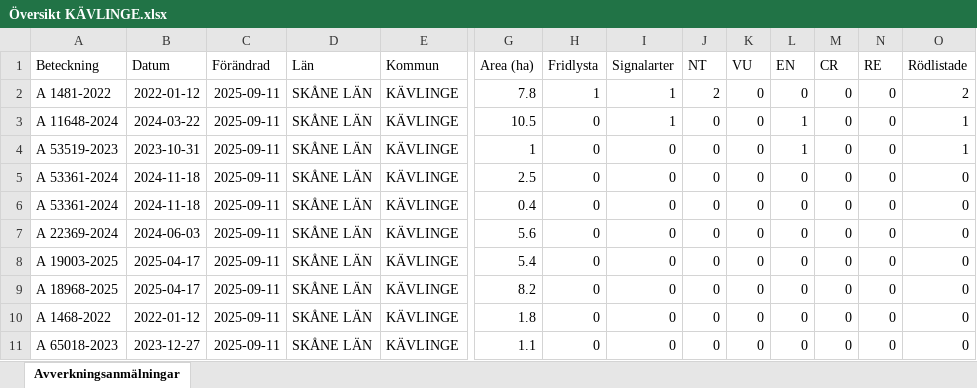
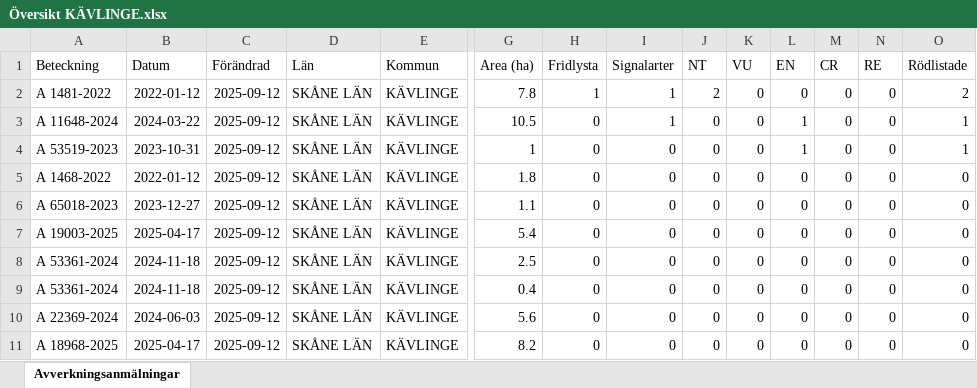
Before and after one commit to klasma/Logging_1261, an Excel workbook: Översikt KÄVLINGE.xlsx, sheet Avverkningsanmälningar, drawn as a sheet; only a part is shown, gaps mark what is left out; values as stored, in another font and other column widths than the file's, no borders; removed rows and columns are numbered as before the commit, all else as after; rows hold the shown columns only; the diff names each change by its address in the sheet, - before the commit and + after, or states it on an @@ line.

```diff
--- a/Översikt KÄVLINGE.xlsx (sheet Avverkningsanmälningar)
+++ b/Översikt KÄVLINGE.xlsx (sheet Avverkningsanmälningar)
-C2:C4 (Förändrad): 2025-09-11
+C2:C4 (Förändrad): 2025-09-12
+row 5: A 1468-2022 | 2022-01-12 | 2025-09-12 | SKÅNE LÄN | KÄVLINGE | 1.8 | 0 | 0 | 0 | 0 | 0 | 0 | 0 | 0
+row 6: A 65018-2023 | 2023-12-27 | 2025-09-12 | SKÅNE LÄN | KÄVLINGE | 1.1 | 0 | 0 | 0 | 0 | 0 | 0 | 0 | 0
+row 7: A 19003-2025 | 2025-04-17 | 2025-09-12 | SKÅNE LÄN | KÄVLINGE | 5.4 | 0 | 0 | 0 | 0 | 0 | 0 | 0 | 0
-C8:C10 (Förändrad): 2025-09-11
+C8:C10 (Förändrad): 2025-09-12
-row 8: A 19003-2025 | 2025-04-17 | 2025-09-11 | SKÅNE LÄN | KÄVLINGE | 5.4 | 0 | 0 | 0 | 0 | 0 | 0 | 0 | 0
-C11 (Förändrad): 2025-09-11
+C11 (Förändrad): 2025-09-12
-row 10: A 1468-2022 | 2022-01-12 | 2025-09-11 | SKÅNE LÄN | KÄVLINGE | 1.8 | 0 | 0 | 0 | 0 | 0 | 0 | 0 | 0
-row 11: A 65018-2023 | 2023-12-27 | 2025-09-11 | SKÅNE LÄN | KÄVLINGE | 1.1 | 0 | 0 | 0 | 0 | 0 | 0 | 0 | 0
```
Also changed, not shown: artfynd/A 11648-2024 artfynd.xlsx, artfynd/A 1481-2022 artfynd.xlsx, 15 other files.
